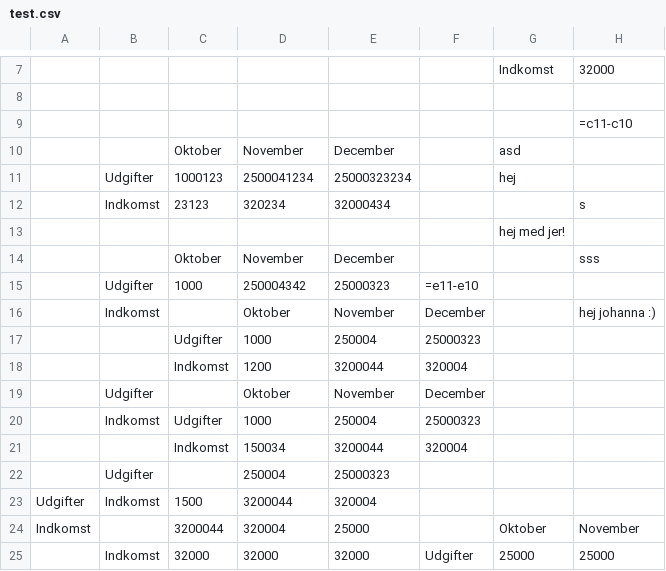
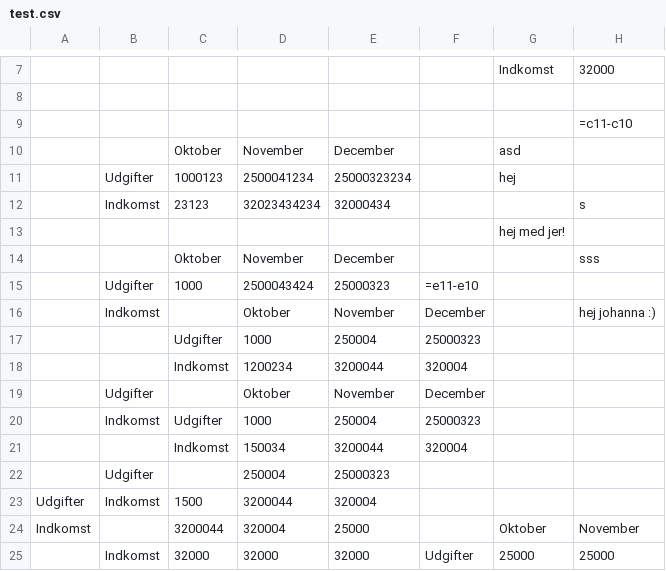
Before and after one commit to RummusBoi/rs-sheets, a CSV file: src/assets/test.csv, drawn as a sheet; only a part is shown, gaps mark what is left out; the diff names each change by its address in the sheet, - before the commit and + after, or states it on an @@ line.

```diff
--- a/src/assets/test.csv
+++ b/src/assets/test.csv
-D12: 320234
+D12: 32023434234
-D15: 250004342
+D15: 2500043424
-D18: 1200
+D18: 1200234
```
Also changed, not shown: 4 other files.
